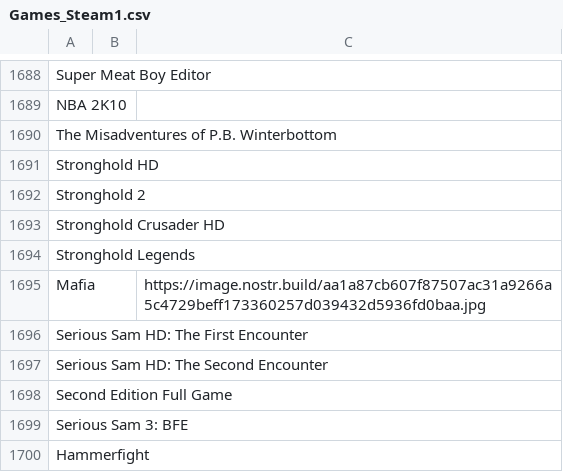
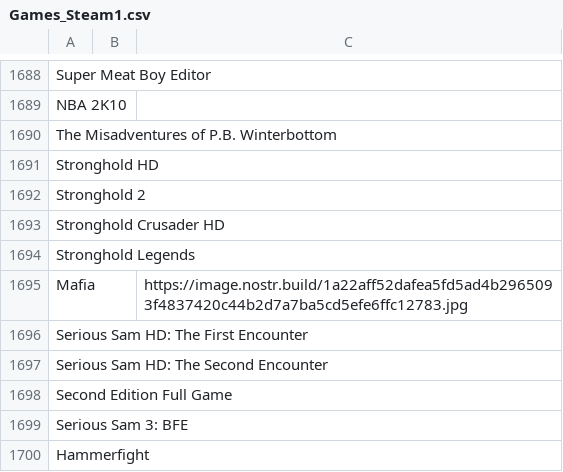
Before and after one commit to DEGMods/DEG-Mods, a CSV file: src/assets/games/Games_Steam1.csv, drawn as a sheet; only a part is shown, gaps mark what is left out.

```diff
--- a/src/assets/games/Games_Steam1.csv
+++ b/src/assets/games/Games_Steam1.csv
@@ -1694,3 +1694,3 @@ Stronghold Crusader HD,,
 Stronghold Legends,,
-Mafia,,https://image.nostr.build/aa1a87cb607f87507ac31a9266a5c4729beff173360257d039432d5936fd0baa.jpg
+Mafia,,https://image.nostr.build/1a22aff52dafea5fd5ad4b2965093f4837420c44b2d7a7ba5cd5efe6ffc12783.jpg
 Serious Sam HD: The First Encounter,,
```
Also changed, not shown: src/assets/games/Games_Steam2.csv, src/assets/games/Games_Steam3.csv, 1 other file.
